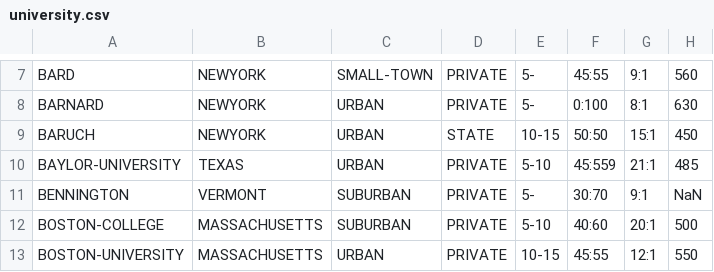
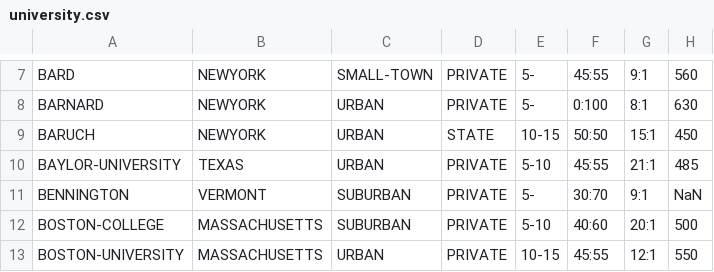
Before and after one commit to swifteralex/cs105_final_project, a CSV file: university.csv, drawn as a sheet; only a part is shown, gaps mark what is left out; the diff names each change by its address in the sheet, - before the commit and + after, or states it on an @@ line.

Commit message:
Fixed erroneous feature

```diff
--- a/university.csv
+++ b/university.csv
-F10: 45:559
+F10: 45:55
```
